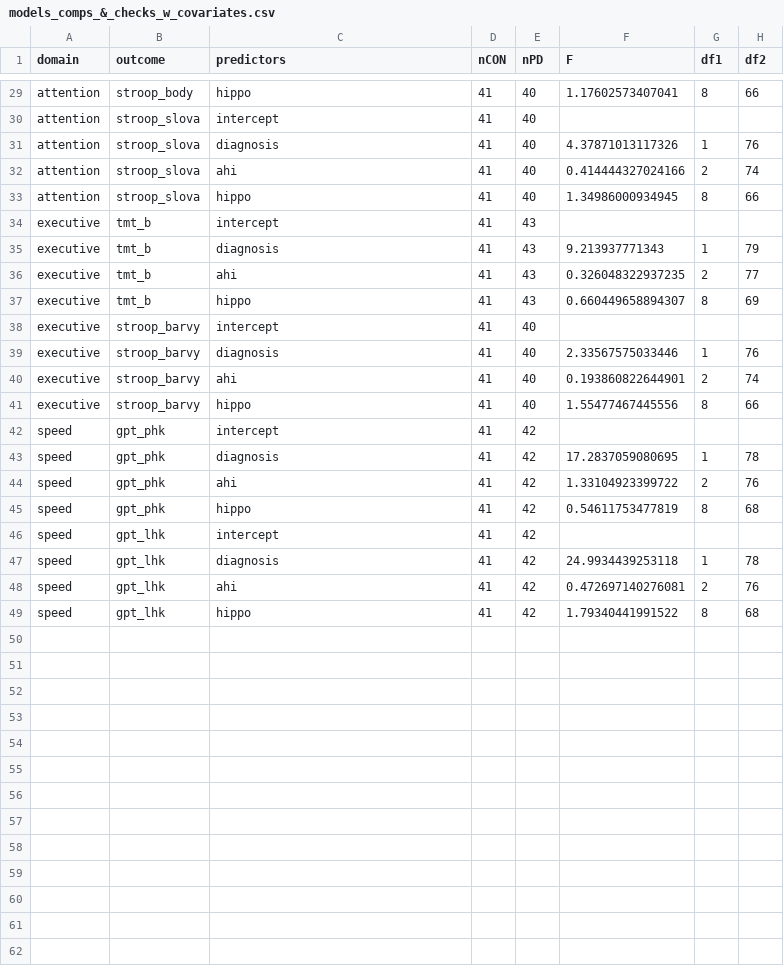
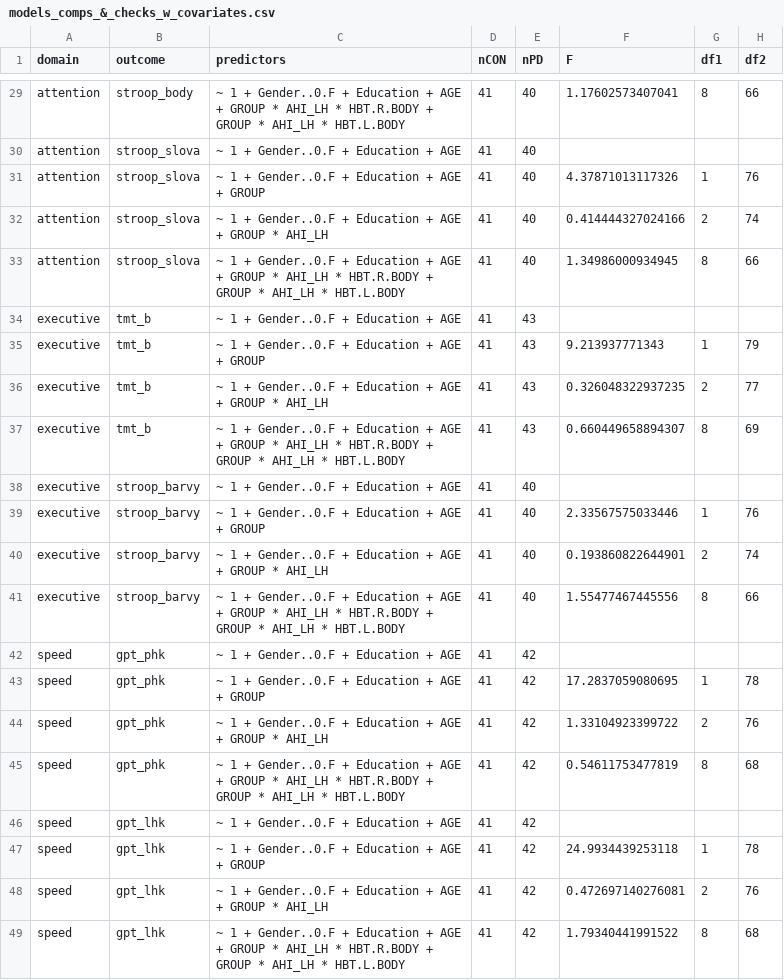
Before and after one commit to josefmana/HippOsa, a CSV file: tables/models_comps_&_checks_w_covariates.csv, drawn as a sheet; only a part is shown, gaps mark what is left out; the diff covers the shown part only; the diff names each change by its address in the sheet, - before the commit and + after, or states it on an @@ line.

```diff
--- a/tables/models_comps_&_checks_w_covariates.csv
+++ b/tables/models_comps_&_checks_w_covariates.csv
-C29 (predictors): hippo
+C29 (predictors): ~ 1 + Gender..0.F + Education + AGE + GROUP * AHI_LH * HBT.R.BODY + GROUP * AHI_LH * HBT.L.BODY
-C30 (predictors): intercept
+C30 (predictors): ~ 1 + Gender..0.F + Education + AGE
-C31 (predictors): diagnosis
+C31 (predictors): ~ 1 + Gender..0.F + Education + AGE + GROUP
-C32 (predictors): ahi
+C32 (predictors): ~ 1 + Gender..0.F + Education + AGE + GROUP * AHI_LH
-C33 (predictors): hippo
+C33 (predictors): ~ 1 + Gender..0.F + Education + AGE + GROUP * AHI_LH * HBT.R.BODY + GROUP * AHI_LH * HBT.L.BODY
-C34 (predictors): intercept
+C34 (predictors): ~ 1 + Gender..0.F + Education + AGE
-C35 (predictors): diagnosis
+C35 (predictors): ~ 1 + Gender..0.F + Education + AGE + GROUP
-C36 (predictors): ahi
+C36 (predictors): ~ 1 + Gender..0.F + Education + AGE + GROUP * AHI_LH
-C37 (predictors): hippo
+C37 (predictors): ~ 1 + Gender..0.F + Education + AGE + GROUP * AHI_LH * HBT.R.BODY + GROUP * AHI_LH * HBT.L.BODY
-C38 (predictors): intercept
+C38 (predictors): ~ 1 + Gender..0.F + Education + AGE
-C39 (predictors): diagnosis
+C39 (predictors): ~ 1 + Gender..0.F + Education + AGE + GROUP
-C40 (predictors): ahi
+C40 (predictors): ~ 1 + Gender..0.F + Education + AGE + GROUP * AHI_LH
-C41 (predictors): hippo
+C41 (predictors): ~ 1 + Gender..0.F + Education + AGE + GROUP * AHI_LH * HBT.R.BODY + GROUP * AHI_LH * HBT.L.BODY
-C42 (predictors): intercept
+C42 (predictors): ~ 1 + Gender..0.F + Education + AGE
-C43 (predictors): diagnosis
+C43 (predictors): ~ 1 + Gender..0.F + Education + AGE + GROUP
-C44 (predictors): ahi
+C44 (predictors): ~ 1 + Gender..0.F + Education + AGE + GROUP * AHI_LH
-C45 (predictors): hippo
+C45 (predictors): ~ 1 + Gender..0.F + Education + AGE + GROUP * AHI_LH * HBT.R.BODY + GROUP * AHI_LH * HBT.L.BODY
-C46 (predictors): intercept
+C46 (predictors): ~ 1 + Gender..0.F + Education + AGE
-C47 (predictors): diagnosis
+C47 (predictors): ~ 1 + Gender..0.F + Education + AGE + GROUP
-C48 (predictors): ahi
+C48 (predictors): ~ 1 + Gender..0.F + Education + AGE + GROUP * AHI_LH
-C49 (predictors): hippo
+C49 (predictors): ~ 1 + Gender..0.F + Education + AGE + GROUP * AHI_LH * HBT.R.BODY + GROUP * AHI_LH * HBT.L.BODY
```
Also changed, not shown: 27 edited cells elsewhere in this file, tables/models_comps_&_checks.csv, 2 other files.
